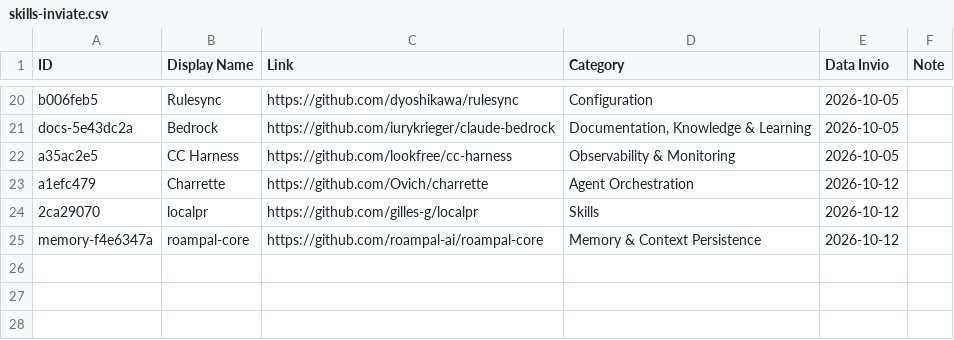
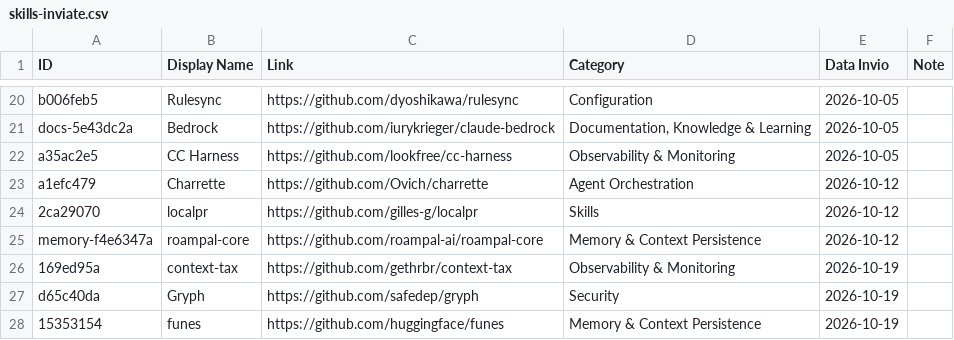
Before and after one commit to andreagalantuomo-source/claude-weekly-digest, a CSV file: state/skills-inviate.csv, drawn as a sheet; only a part is shown, gaps mark what is left out.

```diff
--- a/state/skills-inviate.csv
+++ b/state/skills-inviate.csv
@@ -25 +25,4 @@ a1efc479,Charrette,https://github.com/Ovich/charrette,Agent Orchestration,2026-1
 memory-f4e6347a,roampal-core,https://github.com/roampal-ai/roampal-core,Memory & Context Persistence,2026-10-12,
+169ed95a,context-tax,https://github.com/gethrbr/context-tax,Observability & Monitoring,2026-10-19,
+d65c40da,Gryph,https://github.com/safedep/gryph,Security,2026-10-19,
+15353154,funes,https://github.com/huggingface/funes,Memory & Context Persistence,2026-10-19,
```
Also changed, not shown: state/aihero-inviati.csv, 1 other file.
